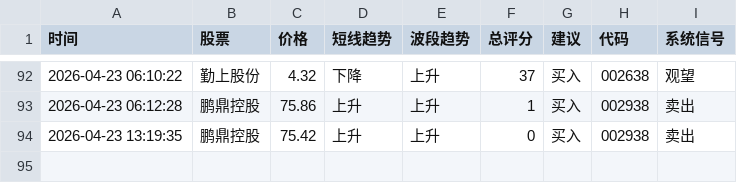
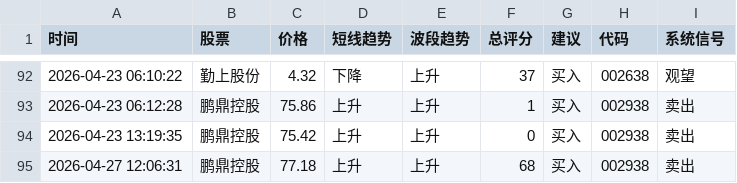
Before and after one commit to bashen2006/stock-ai-xuangu_system, a CSV file: records.csv, drawn as a sheet; only a part is shown, gaps mark what is left out.

Commit message:
update records.csv

```diff
--- a/records.csv
+++ b/records.csv
@@ -94 +94,2 @@
 2026-04-23 13:19:35,鹏鼎控股,75.42,上升,上升,0,买入,002938,卖出
+2026-04-27 12:06:31,鹏鼎控股,77.18,上升,上升,68,买入,002938,卖出
```
